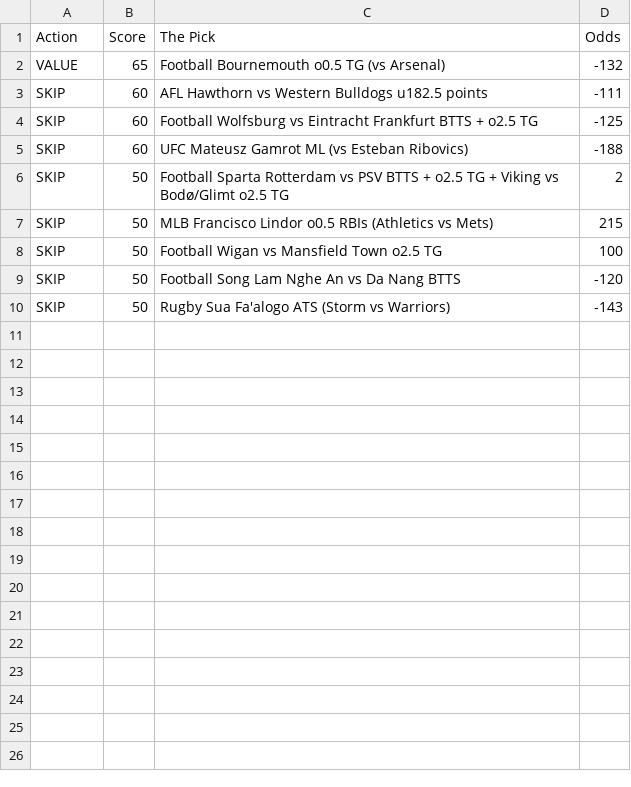
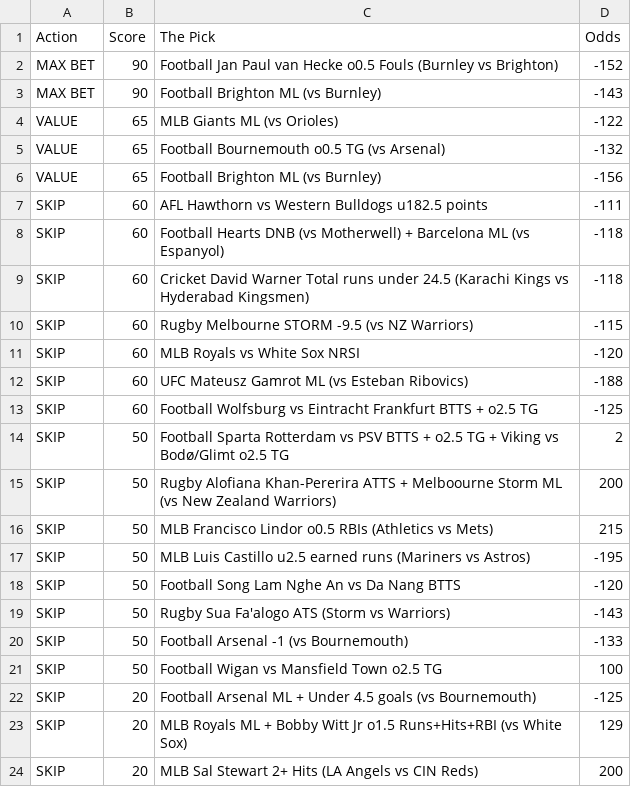
Before and after one commit to CameronBroussard6/Sports_Picks_Ranked, a CSV file: ranked_today.csv, drawn as a sheet.

```diff
--- a/ranked_today.csv
+++ b/ranked_today.csv
@@ -1,10 +1,24 @@
 Action,Score,The Pick,Odds
+MAX BET,90,Football Jan Paul van Hecke o0.5 Fouls (Burnley vs Brighton),-152
+MAX BET,90,Football Brighton ML (vs Burnley),-143
+VALUE,65,MLB Giants ML (vs Orioles),-122
 VALUE,65,Football Bournemouth o0.5 TG (vs Arsenal),-132
+VALUE,65,Football Brighton ML (vs Burnley),-156
 SKIP,60,AFL Hawthorn vs Western Bulldogs u182.5 points,-111
+SKIP,60,Football Hearts DNB (vs Motherwell) + Barcelona ML (vs Espanyol),-118
+SKIP,60,Cricket David Warner Total runs under 24.5 (Karachi Kings vs Hyderabad Kingsmen),-118
+SKIP,60,Rugby Melbourne STORM -9.5 (vs NZ Warriors),-115
+SKIP,60,MLB Royals vs White Sox NRSI,-120
+SKIP,60,UFC Mateusz Gamrot ML (vs Esteban Ribovics),-188
 SKIP,60,Football Wolfsburg vs Eintracht Frankfurt BTTS + o2.5 TG,-125
-SKIP,60,UFC Mateusz Gamrot ML (vs Esteban Ribovics),-188
 SKIP,50,Football Sparta Rotterdam vs PSV BTTS + o2.5 TG + Viking vs Bodø/Glimt o2.5 TG,2
+SKIP,50,Rugby Alofiana Khan-Pererira ATTS + Melboourne Storm ML (vs New Zealand Warriors),200
 SKIP,50,MLB Francisco Lindor o0.5 RBIs (Athletics vs Mets),215
-SKIP,50,Football Wigan vs Mansfield Town o2.5 TG,100
+SKIP,50,MLB Luis Castillo u2.5 earned runs (Mariners vs Astros),-195
 SKIP,50,Football Song Lam Nghe An vs Da Nang BTTS,-120
 SKIP,50,Rugby Sua Fa'alogo ATS (Storm vs Warriors),-143
+SKIP,50,Football Arsenal -1 (vs Bournemouth),-133
+SKIP,50,Football Wigan vs Mansfield Town o2.5 TG,100
+SKIP,20,Football Arsenal ML + Under 4.5 goals (vs Bournemouth),-125
+SKIP,20,MLB Royals ML + Bobby Witt Jr o1.5 Runs+Hits+RBI (vs White Sox),129
+SKIP,20,MLB Sal Stewart 2+ Hits (LA Angels vs CIN Reds),200
```
Also changed, not shown: 1 other file.
